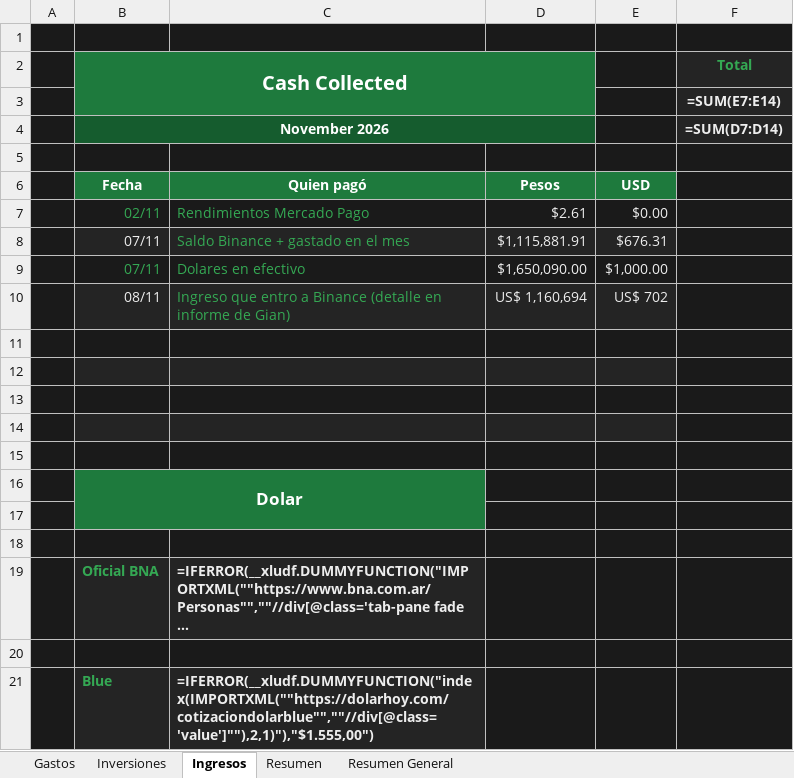
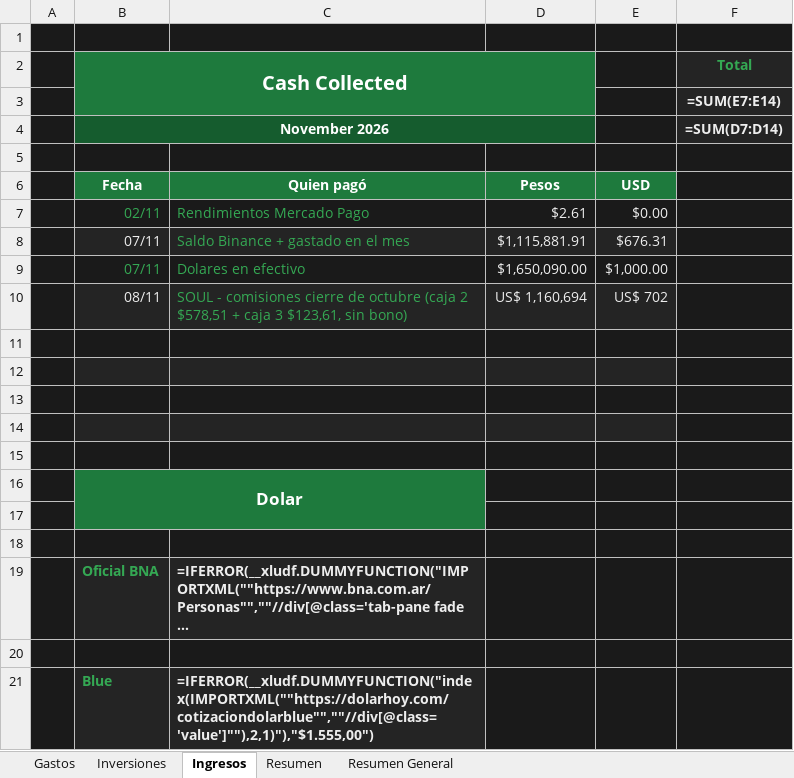
Before and after one commit to Santinodan/Claude, an Excel workbook: Finanzas/Planillas/Noviembre_2026_Finanzas_personales.xlsx, sheet Ingresos, drawn as a sheet; long unchanged cells end in …; values as stored, in another font and other column widths than the file's, no borders; formulas without a stored value are shown as written; the diff names each change by its address in the sheet, - before the commit and + after, or states it on an @@ line.

```diff
--- a/Finanzas/Planillas/Noviembre_2026_Finanzas_personales.xlsx (sheet Ingresos)
+++ b/Finanzas/Planillas/Noviembre_2026_Finanzas_personales.xlsx (sheet Ingresos)
-C10: Ingreso que entro a Binance (detalle en informe de Gian)
+C10: SOUL - comisiones cierre de octubre (caja 2 $578,51 + caja 3 $123,61, sin bono)
```
Also changed, not shown: 5 other files.
